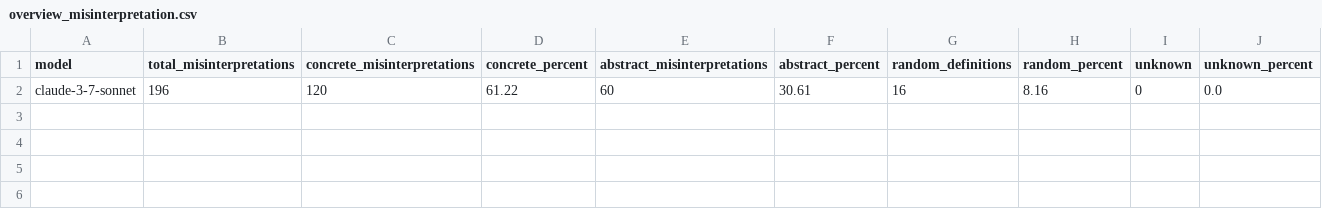
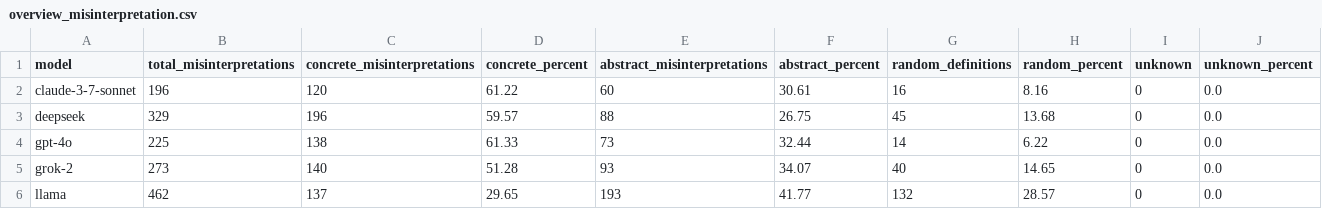
Before and after one commit to segiITU/evaluating_llm_danish_expressions, a CSV file: results/predictions/overview_misinterpretation.csv, drawn as a sheet.

Commit message:
add misinterpretations

```diff
--- a/results/predictions/overview_misinterpretation.csv
+++ b/results/predictions/overview_misinterpretation.csv
@@ -2 +2,5 @@ model,total_misinterpretations,concrete_misinterpretations,concrete_percent,abst
 claude-3-7-sonnet,196,120,61.22,60,30.61,16,8.16,0,0.0
+deepseek,329,196,59.57,88,26.75,45,13.68,0,0.0
+gpt-4o,225,138,61.33,73,32.44,14,6.22,0,0.0
+grok-2,273,140,51.28,93,34.07,40,14.65,0,0.0
+llama,462,137,29.65,193,41.77,132,28.57,0,0.0
```
Also changed, not shown: 4 other files.
